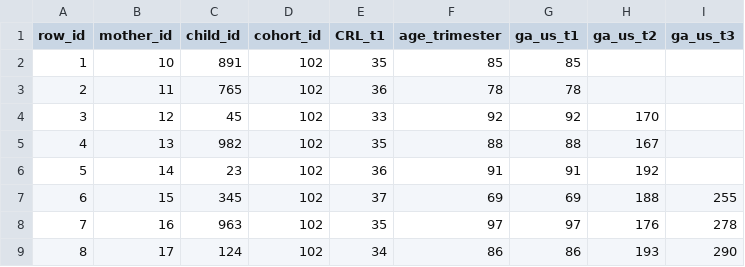
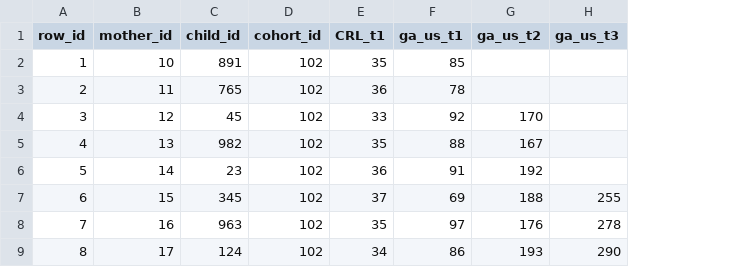
Before and after one commit to lifecycle-project/ds-upload, a CSV file: inst/examples/data/demo/demo-athlete-outcome.csv, drawn as a sheet; the diff names each change by its address in the sheet, - before the commit and + after, or states it on an @@ line.

Commit message:
update demo dataset

```diff
--- a/inst/examples/data/demo/demo-athlete-outcome.csv
+++ b/inst/examples/data/demo/demo-athlete-outcome.csv
-column F (age_trimester), rows 2-9: 85 | 78 | 92 | 88 | 91 | 69 | 97 | 86
```
